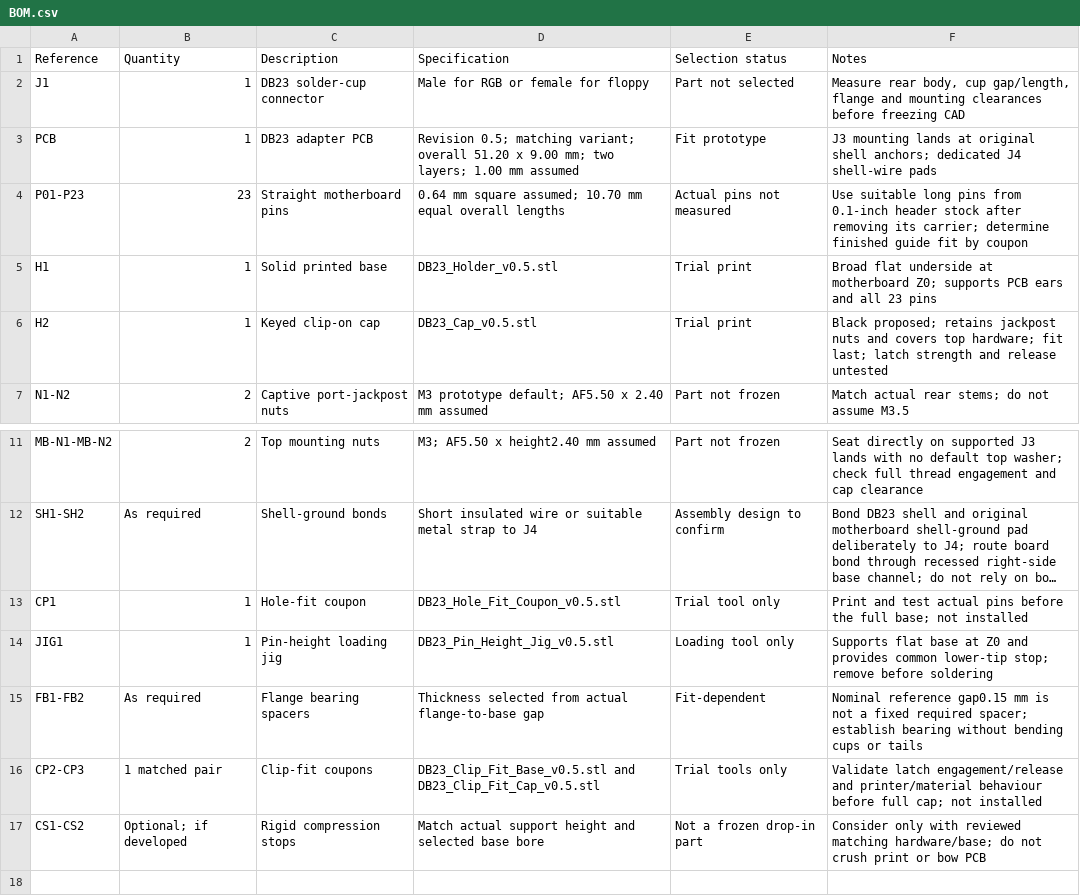
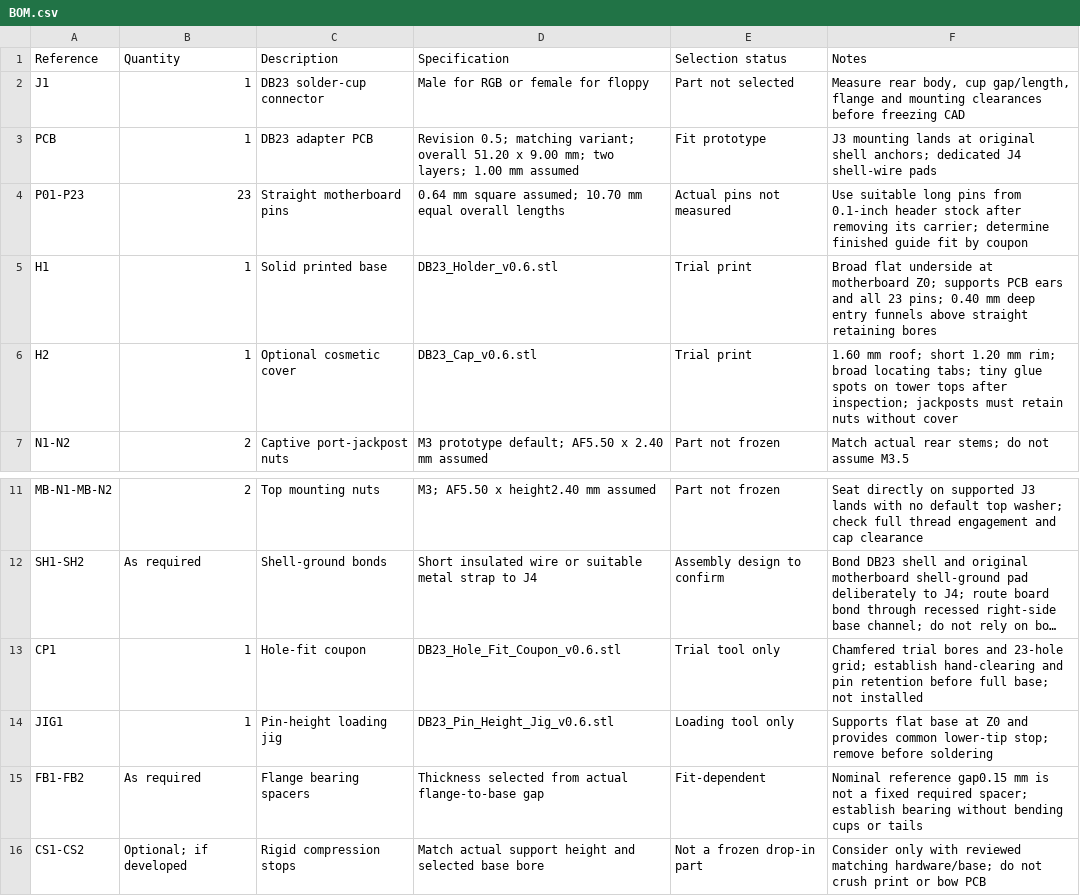
Before and after one commit to HoodPaul/amiga-db23-alternative, a CSV file: BOM.csv, drawn as a sheet; only a part is shown, gaps mark what is left out; long unchanged cells end in …; the diff names each change by its address in the sheet, - before the commit and + after, or states it on an @@ line.

Commit message:
Simplify the DB23 cover and add pin-entry funnels for mechanical v0.6
Remove the four thin cover projections, both hooks and the base catches. Use a thicker optional glue-on cover with broad locating tabs, and add 0.40 mm entry funnels to all 23 guides and the fit coupon.

Regenerate coordinated CAD, print files, previews, drawings and documentation; remove superseded mechanical outputs and clip coupons. Preserve PCB revision 0.5 and all fabrication files unchanged.

Validation: 273 saved-file mechanical checks, 648 portable PCB checks and 70 reference-layout checks pass. Four printable meshes are closed single components; six previews and five PDF pages reviewed. Revision 0.6 still requires a physical print trial.

```diff
--- a/BOM.csv
+++ b/BOM.csv
-D5 (Specification): DB23_Holder_v0.5.stl
+D5 (Specification): DB23_Holder_v0.6.stl
-F5 (Notes): …all 23 pins
+F5 (Notes): …all 23 pins; 0.40 mm deep entry funnels above straight retaining bores
-C6 (Description): Keyed clip-on cap
+C6 (Description): Optional cosmetic cover
-D6 (Specification): DB23_Cap_v0.5.stl
+D6 (Specification): DB23_Cap_v0.6.stl
-F6 (Notes): Black proposed; retains jackpost nuts and covers top hardware; fit last; latch strength and release untested
+F6 (Notes): 1.60 mm roof; short 1.20 mm rim; broad locating tabs; tiny glue spots on tower tops after inspection; jackposts must retain nuts without cover
-D13 (Specification): DB23_Hole_Fit_Coupon_v0.5.stl
+D13 (Specification): DB23_Hole_Fit_Coupon_v0.6.stl
-F13 (Notes): Print and test actual pins before the full base;…
+F13 (Notes): Chamfered trial bores and 23-hole grid; establish hand-clearing and pin retention before full base;…
-D14 (Specification): DB23_Pin_Height_Jig_v0.5.stl
+D14 (Specification): DB23_Pin_Height_Jig_v0.6.stl
-row 16: CP2-CP3 | 1 matched pair | Clip-fit coupons | DB23_Clip_Fit_Base_v0.5.stl and DB23_Clip_Fit_Cap_v0.5.stl | Trial tools only | Validate latch engagement/release and printer/material behaviour before full cap; not installed
```
Also changed, not shown: 53 other files.
